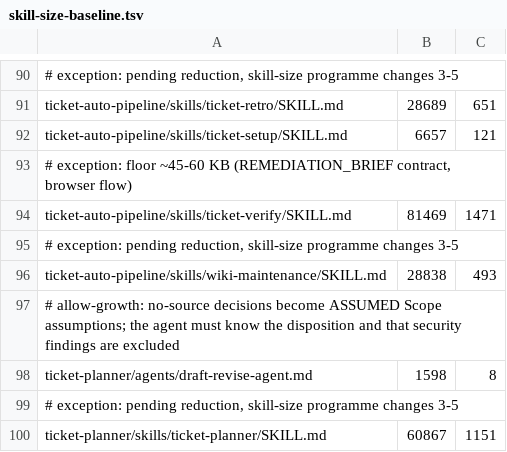
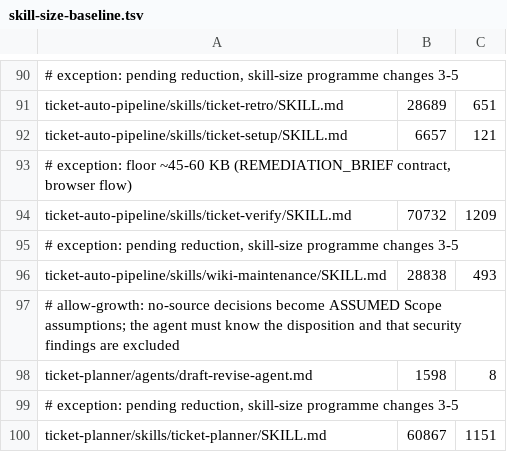
Before and after one commit to rogueprocess13/claude-plugins, a TSV file: scripts/skill-size-baseline.tsv, drawn as a sheet; only a part is shown, gaps mark what is left out; removed rows and columns are numbered as before the commit, all else as after; the diff names each change by its address in the sheet, - before the commit and + after, or states it on an @@ line.

```diff
--- a/scripts/skill-size-baseline.tsv
+++ b/scripts/skill-size-baseline.tsv
-row 94: ticket-auto-pipeline/skills/ticket-verify/SKILL.md | 81469 | 1471
+row 94: ticket-auto-pipeline/skills/ticket-verify/SKILL.md | 70732 | 1209
```
Also changed, not shown: scripts/skill-context-baseline.tsv, 13 other files.
